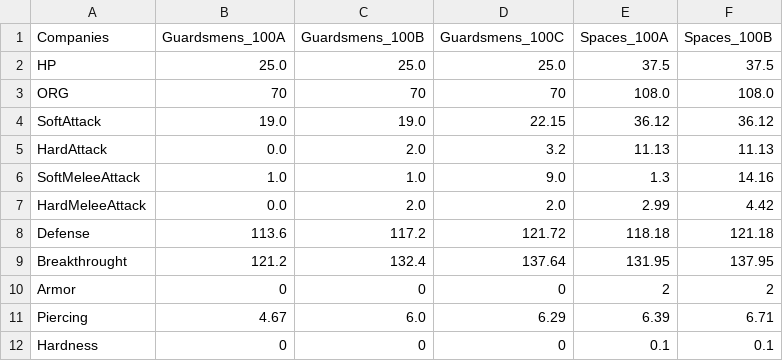
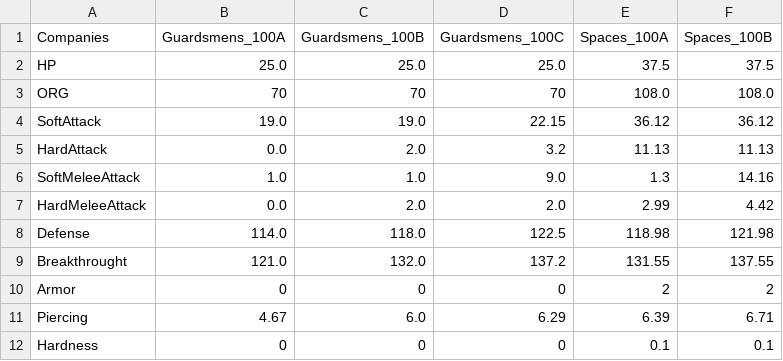
Before and after one commit to Florian-DELRIEU/HOI4_Calculator, a CSV file: W40K/CSVs/SaveCompanies.csv, drawn as a sheet.

```diff
--- a/W40K/CSVs/SaveCompanies.csv
+++ b/W40K/CSVs/SaveCompanies.csv
@@ -7,4 +7,4 @@ SoftMeleeAttack,1.0,1.0,9.0,1.3,14.16
 HardMeleeAttack,0.0,2.0,2.0,2.99,4.42
-Defense,113.6,117.2,121.72,118.18,121.18
-Breakthrought,121.2,132.4,137.64,131.95,137.95
+Defense,114.0,118.0,122.5,118.98,121.98
+Breakthrought,121.0,132.0,137.2,131.55,137.55
 Armor,0,0,0,2,2
```
Also changed, not shown: W40K/CSVs/SaveUnit.csv, W40K/CSVs/SaveWeapons.csv, 2 other files.
